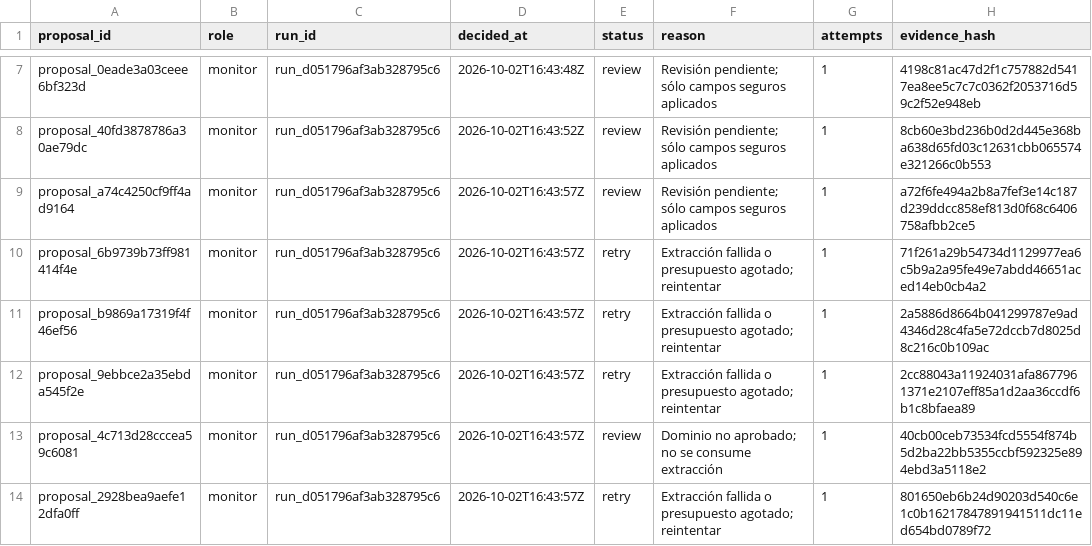
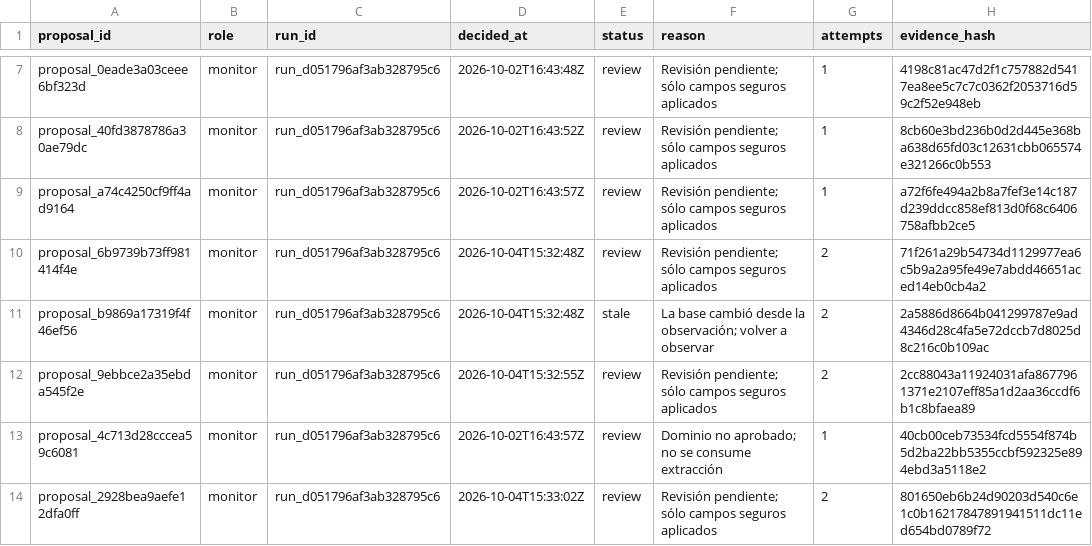
Before and after one commit to chincolcarrillo/oportunidades-internacionales, a CSV file: data/canonical/agent_decisions.csv, drawn as a sheet; only a part is shown, gaps mark what is left out; the diff covers the shown part only.

```diff
--- a/data/canonical/agent_decisions.csv
+++ b/data/canonical/agent_decisions.csv
@@ -9,6 +9,6 @@
 "proposal_a74c4250cf9ff4ad9164","monitor","run_d051796af3ab328795c6","2026-10-02T16:43:57Z","review","Revisión pendiente; sólo campos seguros aplicados","1","a72f6fe494a2b8a7fef3e14c187d239ddcc858ef813d0f68c6406758afbb2ce5"
-"proposal_6b9739b73ff981414f4e","monitor","run_d051796af3ab328795c6","2026-10-02T16:43:57Z","retry","Extracción fallida o presupuesto agotado; reintentar","1","71f261a29b54734d1129977ea6c5b9a2a95fe49e7abdd46651aced14eb0cb4a2"
-"proposal_b9869a17319f4f46ef56","monitor","run_d051796af3ab328795c6","2026-10-02T16:43:57Z","retry","Extracción fallida o presupuesto agotado; reintentar","1","2a5886d8664b041299787e9ad4346d28c4fa5e72dccb7d8025d8c216c0b109ac"
-"proposal_9ebbce2a35ebda545f2e","monitor","run_d051796af3ab328795c6","2026-10-02T16:43:57Z","retry","Extracción fallida o presupuesto agotado; reintentar","1","2cc88043a11924031afa8677961371e2107eff85a1d2aa36ccdf6b1c8bfaea89"
+"proposal_6b9739b73ff981414f4e","monitor","run_d051796af3ab328795c6","2026-10-04T15:32:48Z","review","Revisión pendiente; sólo campos seguros aplicados","2","71f261a29b54734d1129977ea6c5b9a2a95fe49e7abdd46651aced14eb0cb4a2"
+"proposal_b9869a17319f4f46ef56","monitor","run_d051796af3ab328795c6","2026-10-04T15:32:48Z","stale","La base cambió desde la observación; volver a observar","2","2a5886d8664b041299787e9ad4346d28c4fa5e72dccb7d8025d8c216c0b109ac"
+"proposal_9ebbce2a35ebda545f2e","monitor","run_d051796af3ab328795c6","2026-10-04T15:32:55Z","review","Revisión pendiente; sólo campos seguros aplicados","2","2cc88043a11924031afa8677961371e2107eff85a1d2aa36ccdf6b1c8bfaea89"
 "proposal_4c713d28cccea59c6081","monitor","run_d051796af3ab328795c6","2026-10-02T16:43:57Z","review","Dominio no aprobado; no se consume extracción","1","40cb00ceb73534fcd5554f874b5d2ba22bb5355ccbf592325e894ebd3a5118e2"
-"proposal_2928bea9aefe12dfa0ff","monitor","run_d051796af3ab328795c6","2026-10-02T16:43:57Z","retry","Extracción fallida o presupuesto agotado; reintentar","1","801650eb6b24d90203d540c6e1c0b16217847891941511dc11ed654bd0789f72"
+"proposal_2928bea9aefe12dfa0ff","monitor","run_d051796af3ab328795c6","2026-10-04T15:33:02Z","review","Revisión pendiente; sólo campos seguros aplicados","2","801650eb6b24d90203d540c6e1c0b16217847891941511dc11ed654bd0789f72"
```
Also changed, not shown: 5 added rows and 100 edited cells elsewhere in this file, data/canonical/calls.csv, data/canonical/opportunities.csv, 14 other files.
